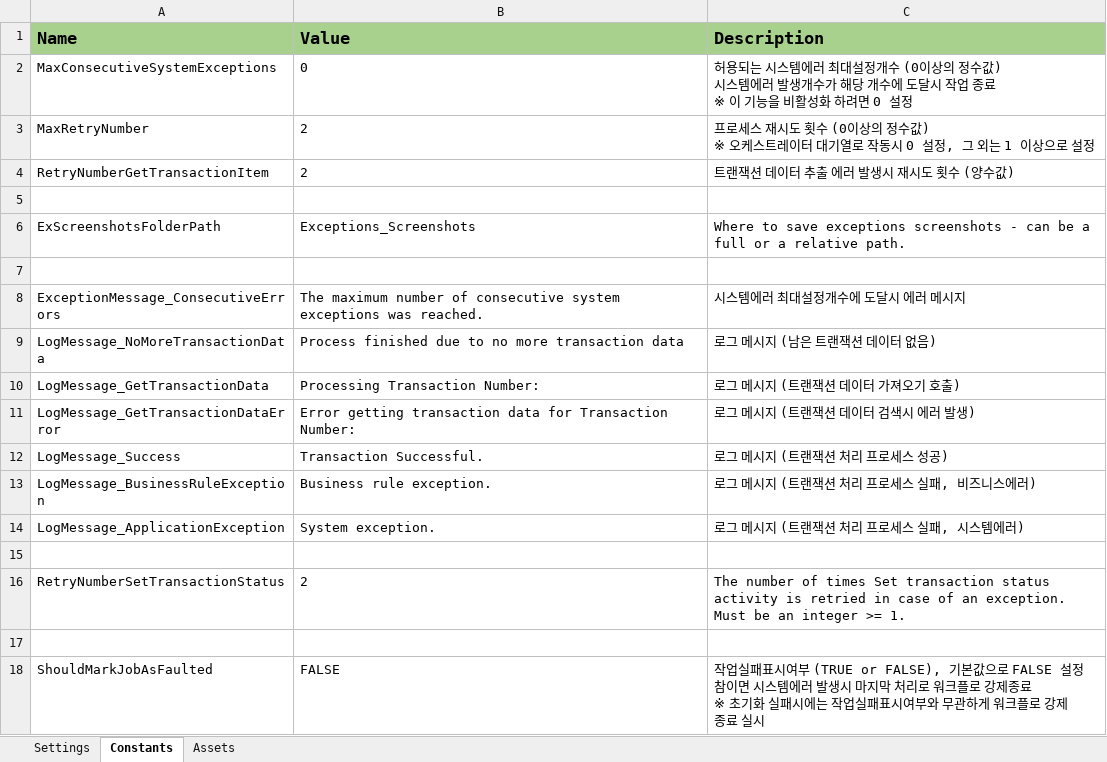
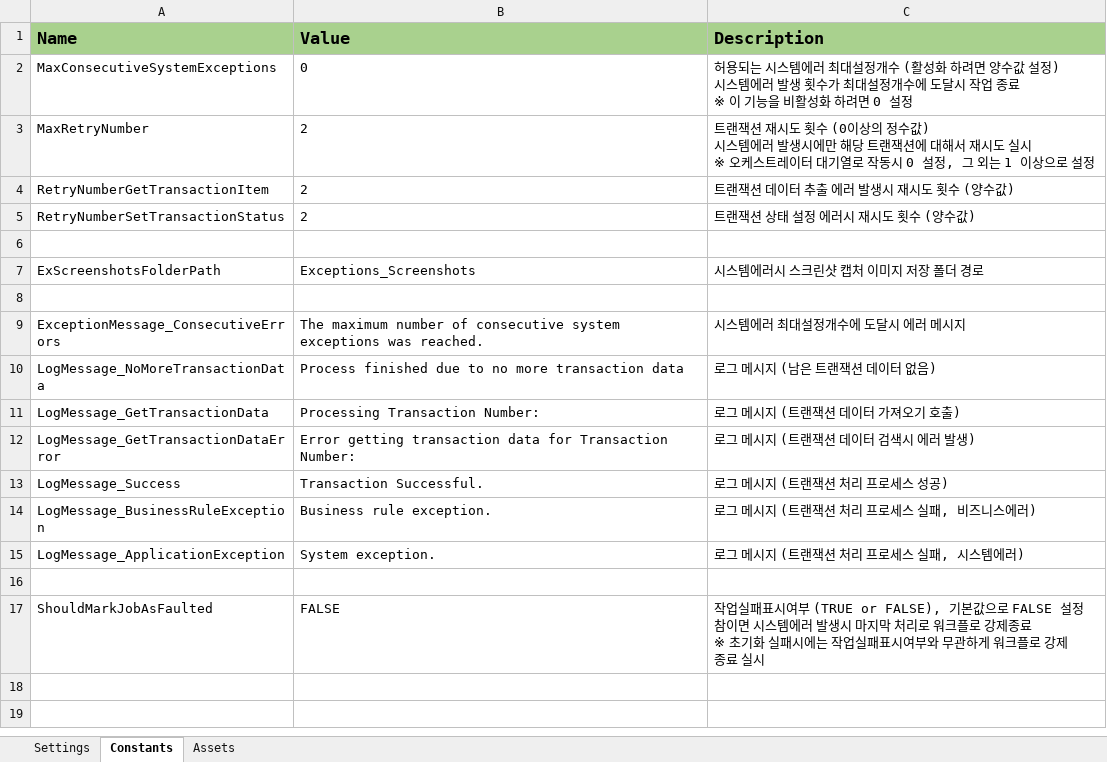
Before and after one commit to dexbob/RPA_Example, an Excel workbook: 00_NonQueue_REFramework/Data/Config.xlsx, sheet Constants, drawn as a sheet; values as stored, in another font and other column widths than the file's, no borders; removed rows and columns are numbered as before the commit, all else as after; ↵ is a line break in a cell; the diff names each change by its address in the sheet, - before the commit and + after, or states it on an @@ line.

Commit message:
[NonQueue_REF] 프로세스 처리, 상태 설정 수정

```diff
--- a/00_NonQueue_REFramework/Data/Config.xlsx (sheet Constants)
+++ b/00_NonQueue_REFramework/Data/Config.xlsx (sheet Constants)
-C2 (Description): …정개수 (0이상의 정수값) ↵ 시스템에러 발생개수가 해당 개수에…
+C2 (Description): …정개수 (활성화 하려면 양수값 설정) ↵ 시스템에러 발생 횟수가 최대설정개수에…
-C3 (Description): 프로세스 재시도 횟수 (0이상의 정수값) ↵ ※ 오케스…
+C3 (Description): 트랜잭션 재시도 횟수 (0이상의 정수값) ↵ 시스템에러 발생시에만 해당 트랜잭션에 대해서 재시도 실시 ↵ ※ 오케스…
+row 5: RetryNumberSetTransactionStatus | 2 | 트랜잭션 상태 설정 에러시 재시도 횟수 (양수값)
-C7 (Description): Where to save exceptions screenshots - can be a full or a relative path.
+C7 (Description): 시스템에러시 스크린샷 캡처 이미지 저장 폴더 경로
-row 15: (empty)
-row 16: RetryNumberSetTransactionStatus | 2 | The number of times Set transaction status activity is retried in case of an exception. Must be an integer >= 1.
```
Also changed, not shown: 5 other files.
